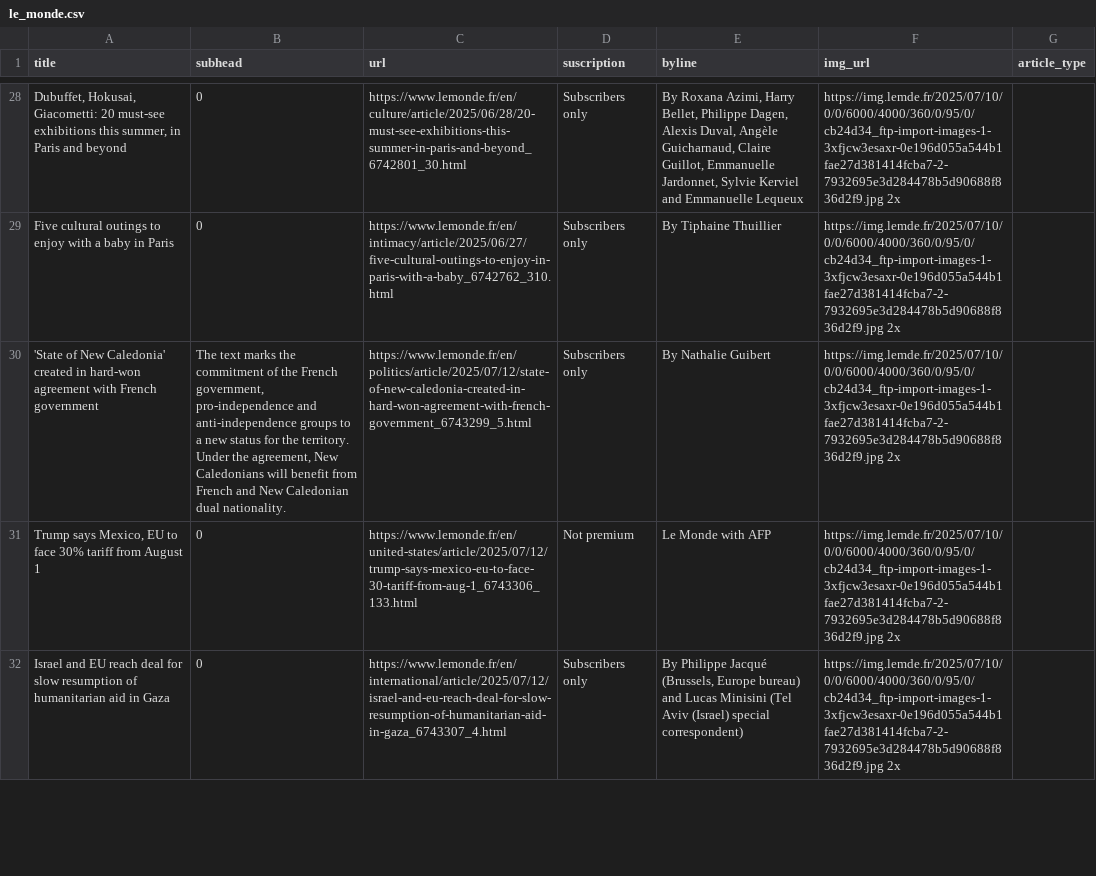
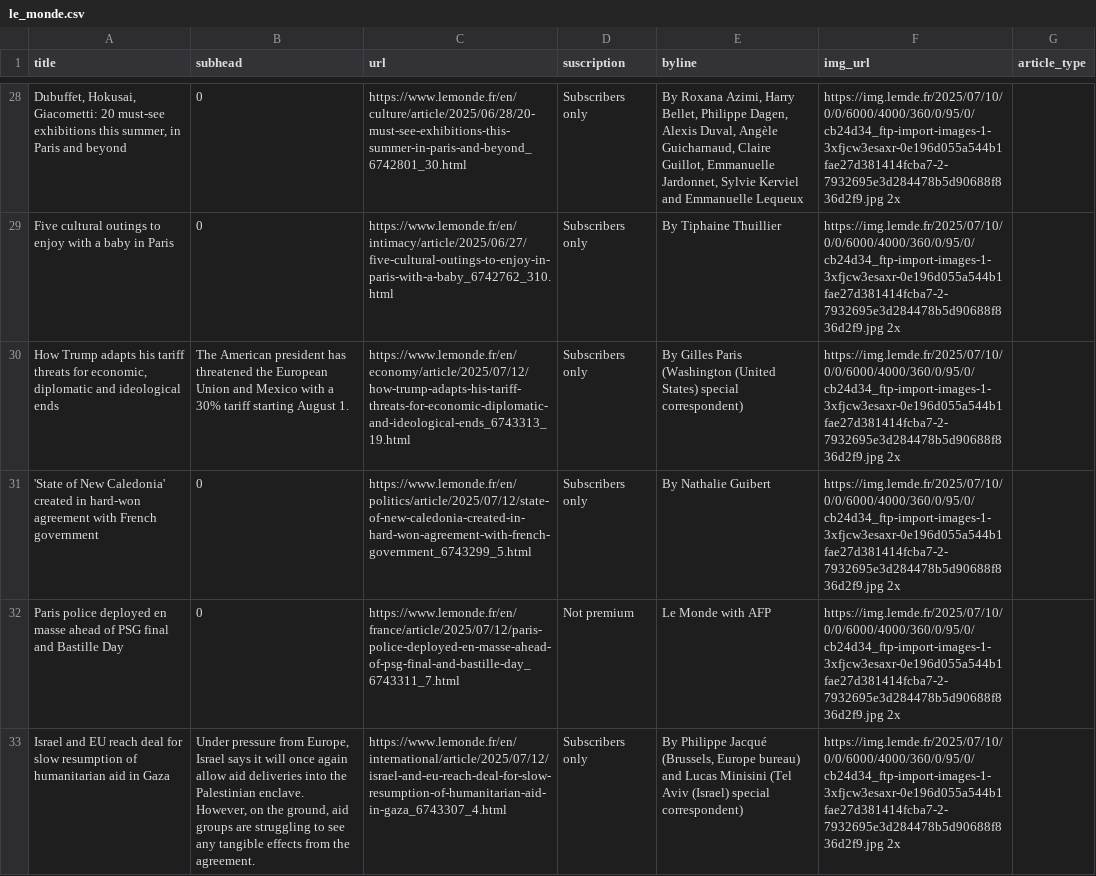
Before and after one commit to tefaceli/LEDE-homework-scraping, a CSV file: le_monde.csv, drawn as a sheet; only a part is shown, gaps mark what is left out; addresses are those after the commit; the diff covers the shown part only; the diff names each change by its address in the sheet, - before the commit and + after, or states it on an @@ line.

```diff
--- a/le_monde.csv
+++ b/le_monde.csv
+row 30: How Trump adapts his tariff threats for economic, diplomatic and ideological ends | The American president has threatened the European Union and Mexico with a 30% tariff starting August 1. | https://www.lemonde.fr/en/economy/article/2025/07/12/how-trump-adapts-his-tariff-threats-for-economic-diplomatic-and-ideological-ends_6743313_19.html | Subscribers only | By Gilles Paris (Washington (United States) special correspondent) | https://img.lemde.fr/2025/07/10/0/0/6000/4000/360/0/95/0/cb24d34_ftp-import-images-1-3xfjcw3esaxr-0e196d055a544b1fae27d381414fcba7-2-7932695e3d284478b5d90688f836d2f9.jpg 2x
-B31 (subhead): The text marks the commitment of the French government, pro-independence and anti-independence groups to a new status for the territory. Under the agreement, New Caledonians will benefit from French and New Caledonian dual nationality.
+B31 (subhead): 0
-A32 (title): Trump says Mexico, EU to face 30% tariff from August 1
+A32 (title): Paris police deployed en masse ahead of PSG final and Bastille Day
-C32 (url): https://www.lemonde.fr/en/united-states/article/2025/07/12/trump-says-mexico-eu-to-face-30-tariff-from-aug-1_6743306_133.html
+C32 (url): https://www.lemonde.fr/en/france/article/2025/07/12/paris-police-deployed-en-masse-ahead-of-psg-final-and-bastille-day_6743311_7.html
-B33 (subhead): 0
+B33 (subhead): Under pressure from Europe, Israel says it will once again allow aid deliveries into the Palestinian enclave. However, on the ground, aid groups are struggling to see any tangible effects from the agreement.
```
Also changed, not shown: 4 added rows, 5 removed rows, 3 moved rows and 7 edited cells elsewhere in this file.
